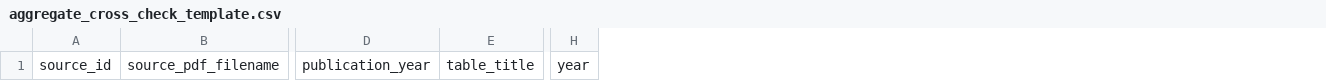
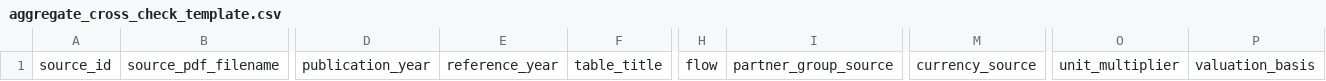
Before and after one commit to DiogoRibeiro7/portugal-external-growth-1960-1973, a CSV file: data/manual/templates/aggregate_cross_check_template.csv, drawn as a sheet; only a part is shown, gaps mark what is left out; removed rows and columns are numbered as before the commit, all else as after; the diff names each change by its address in the sheet, - before the commit and + after, or states it on an @@ line.

```diff
--- a/data/manual/templates/aggregate_cross_check_template.csv
+++ b/data/manual/templates/aggregate_cross_check_template.csv
+column E, row 1: reference_year
+column H, row 1: flow
+column I, row 1: partner_group_source
-column H, row 1: year
+column M, row 1: currency_source
+column O, row 1: unit_multiplier
+column P, row 1: valuation_basis
```
Also changed, not shown: results/diagnostics/historical_sources/ine_1962_source_audit.csv, results/manifests/bootstrap_manifest.csv, 19 other files.
